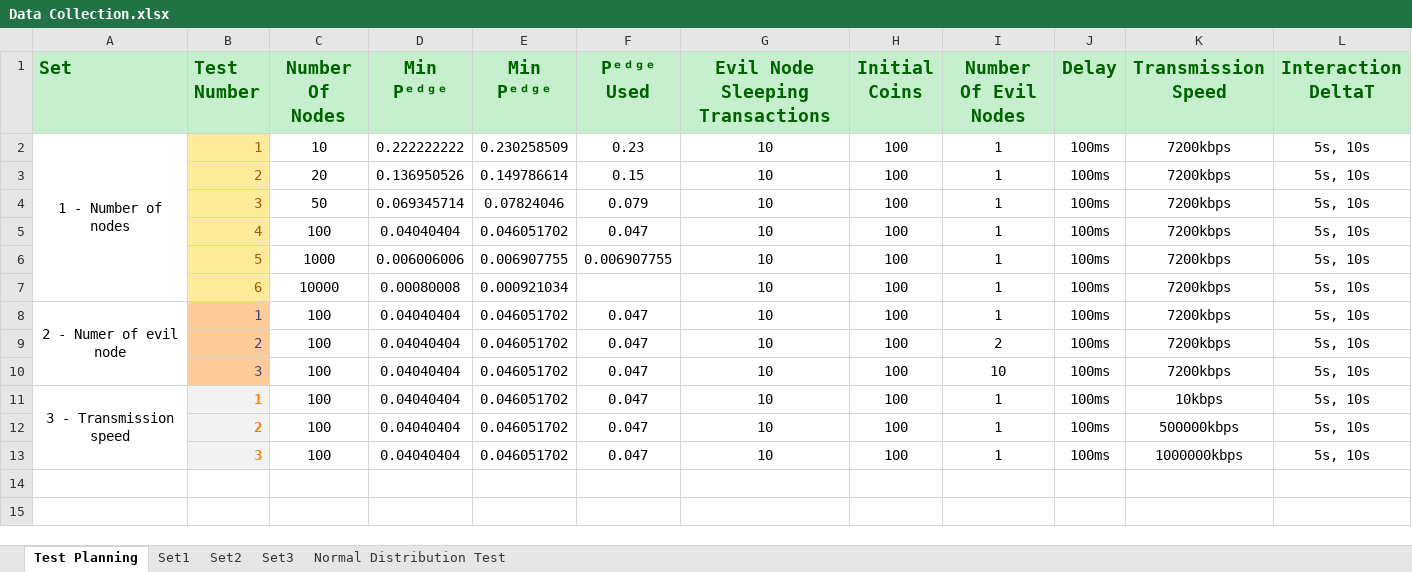
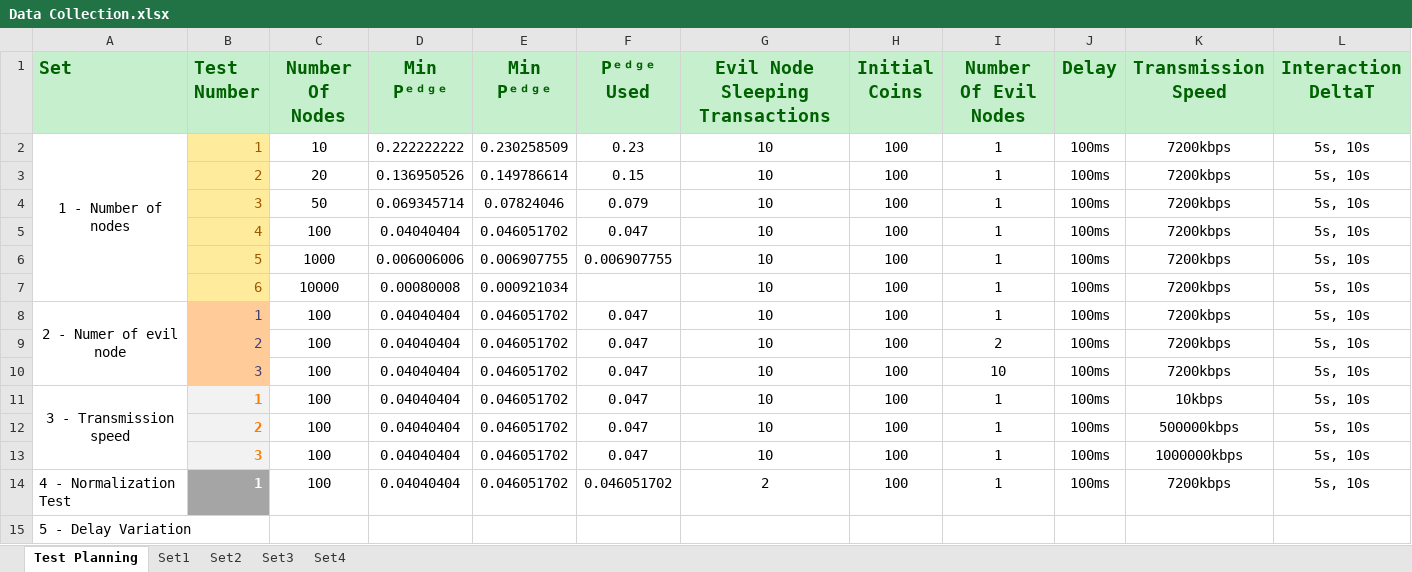
Before and after one commit to Tribler/trustchain-simulator, an Excel workbook: Data Collection.xlsx, sheet Test Planning, drawn as a sheet; only a part is shown; values as stored, in another font and other column widths than the file's, no borders; rows hold the shown columns only; the diff names each change by its address in the sheet, - before the commit and + after, or states it on an @@ line.

```diff
--- a/Data Collection.xlsx (sheet Test Planning)
+++ b/Data Collection.xlsx (sheet Test Planning)
-sheet tab: Normal Distribution Test
+sheet tab: Set4
+row 14: 4 - Normalization Test | 1 | 100 | 0.04040404 | 0.046051702 | 0.046051702 | 2 | 100 | 1 | 100ms | 7200kbps | 5s, 10s
+row 15: 5 - Delay Variation
```
Also changed, not shown: sheet Set4, charts or pictures.
